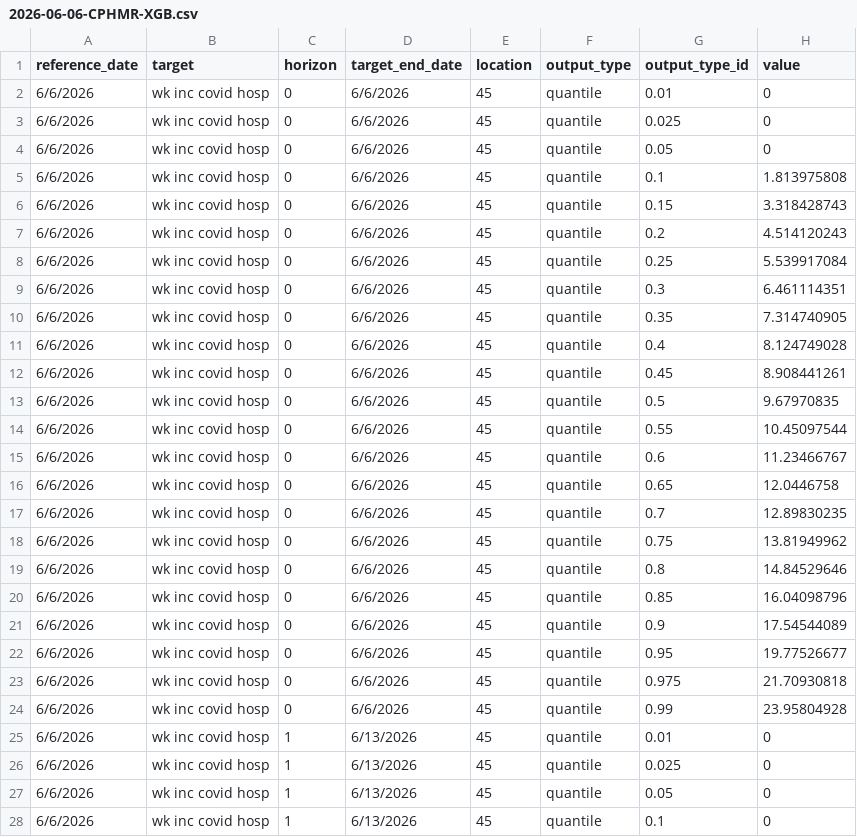
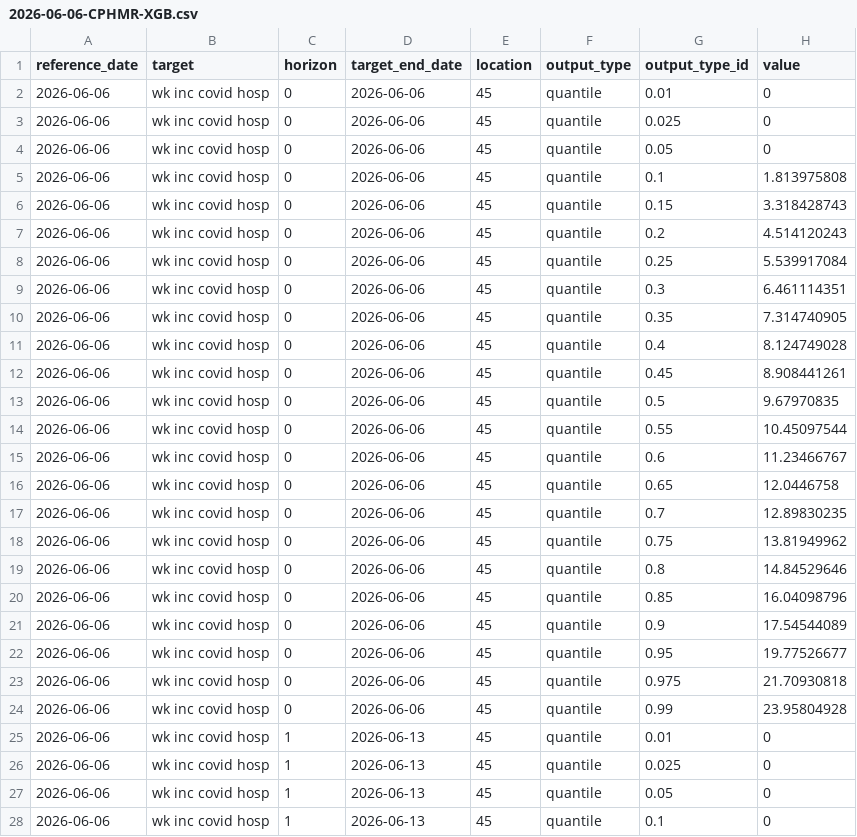
Before and after one commit to GaurobSaha/DMA-PRIME-Model-Challenge-Sandbox, a CSV file: model-output/CPHMR-XGB/2026-06-06-CPHMR-XGB.csv, drawn as a sheet; only a part is shown; the diff covers the shown part only.

Commit message:
Add CPHMR XGB forecast for YYYY-MM-DD

```diff
--- a/model-output/CPHMR-XGB/2026-06-06-CPHMR-XGB.csv
+++ b/model-output/CPHMR-XGB/2026-06-06-CPHMR-XGB.csv
@@ -1,28 +1,28 @@
 reference_date,target,horizon,target_end_date,location,output_type,output_type_id,value
-6/6/2026,wk inc covid hosp,0,6/6/2026,45,quantile,0.01,0
-6/6/2026,wk inc covid hosp,0,6/6/2026,45,quantile,0.025,0
-6/6/2026,wk inc covid hosp,0,6/6/2026,45,quantile,0.05,0
-6/6/2026,wk inc covid hosp,0,6/6/2026,45,quantile,0.1,1.813975808
-6/6/2026,wk inc covid hosp,0,6/6/2026,45,quantile,0.15,3.318428743
-6/6/2026,wk inc covid hosp,0,6/6/2026,45,quantile,0.2,4.514120243
-6/6/2026,wk inc covid hosp,0,6/6/2026,45,quantile,0.25,5.539917084
-6/6/2026,wk inc covid hosp,0,6/6/2026,45,quantile,0.3,6.461114351
-6/6/2026,wk inc covid hosp,0,6/6/2026,45,quantile,0.35,7.314740905
-6/6/2026,wk inc covid hosp,0,6/6/2026,45,quantile,0.4,8.124749028
-6/6/2026,wk inc covid hosp,0,6/6/2026,45,quantile,0.45,8.908441261
-6/6/2026,wk inc covid hosp,0,6/6/2026,45,quantile,0.5,9.67970835
-6/6/2026,wk inc covid hosp,0,6/6/2026,45,quantile,0.55,10.45097544
-6/6/2026,wk inc covid hosp,0,6/6/2026,45,quantile,0.6,11.23466767
-6/6/2026,wk inc covid hosp,0,6/6/2026,45,quantile,0.65,12.0446758
-6/6/2026,wk inc covid hosp,0,6/6/2026,45,quantile,0.7,12.89830235
-6/6/2026,wk inc covid hosp,0,6/6/2026,45,quantile,0.75,13.81949962
-6/6/2026,wk inc covid hosp,0,6/6/2026,45,quantile,0.8,14.84529646
-6/6/2026,wk inc covid hosp,0,6/6/2026,45,quantile,0.85,16.04098796
-6/6/2026,wk inc covid hosp,0,6/6/2026,45,quantile,0.9,17.54544089
-6/6/2026,wk inc covid hosp,0,6/6/2026,45,quantile,0.95,19.77526677
-6/6/2026,wk inc covid hosp,0,6/6/2026,45,quantile,0.975,21.70930818
-6/6/2026,wk inc covid hosp,0,6/6/2026,45,quantile,0.99,23.95804928
-6/6/2026,wk inc covid hosp,1,6/13/2026,45,quantile,0.01,0
-6/6/2026,wk inc covid hosp,1,6/13/2026,45,quantile,0.025,0
-6/6/2026,wk inc covid hosp,1,6/13/2026,45,quantile,0.05,0
-6/6/2026,wk inc covid hosp,1,6/13/2026,45,quantile,0.1,0
+2026-06-06,wk inc covid hosp,0,2026-06-06,45,quantile,0.01,0
+2026-06-06,wk inc covid hosp,0,2026-06-06,45,quantile,0.025,0
+2026-06-06,wk inc covid hosp,0,2026-06-06,45,quantile,0.05,0
+2026-06-06,wk inc covid hosp,0,2026-06-06,45,quantile,0.1,1.813975808
+2026-06-06,wk inc covid hosp,0,2026-06-06,45,quantile,0.15,3.318428743
+2026-06-06,wk inc covid hosp,0,2026-06-06,45,quantile,0.2,4.514120243
+2026-06-06,wk inc covid hosp,0,2026-06-06,45,quantile,0.25,5.539917084
+2026-06-06,wk inc covid hosp,0,2026-06-06,45,quantile,0.3,6.461114351
+2026-06-06,wk inc covid hosp,0,2026-06-06,45,quantile,0.35,7.314740905
+2026-06-06,wk inc covid hosp,0,2026-06-06,45,quantile,0.4,8.124749028
+2026-06-06,wk inc covid hosp,0,2026-06-06,45,quantile,0.45,8.908441261
+2026-06-06,wk inc covid hosp,0,2026-06-06,45,quantile,0.5,9.67970835
+2026-06-06,wk inc covid hosp,0,2026-06-06,45,quantile,0.55,10.45097544
+2026-06-06,wk inc covid hosp,0,2026-06-06,45,quantile,0.6,11.23466767
+2026-06-06,wk inc covid hosp,0,2026-06-06,45,quantile,0.65,12.0446758
+2026-06-06,wk inc covid hosp,0,2026-06-06,45,quantile,0.7,12.89830235
+2026-06-06,wk inc covid hosp,0,2026-06-06,45,quantile,0.75,13.81949962
+2026-06-06,wk inc covid hosp,0,2026-06-06,45,quantile,0.8,14.84529646
+2026-06-06,wk inc covid hosp,0,2026-06-06,45,quantile,0.85,16.04098796
+2026-06-06,wk inc covid hosp,0,2026-06-06,45,quantile,0.9,17.54544089
+2026-06-06,wk inc covid hosp,0,2026-06-06,45,quantile,0.95,19.77526677
+2026-06-06,wk inc covid hosp,0,2026-06-06,45,quantile,0.975,21.70930818
+2026-06-06,wk inc covid hosp,0,2026-06-06,45,quantile,0.99,23.95804928
+2026-06-06,wk inc covid hosp,1,2026-06-13,45,quantile,0.01,0
+2026-06-06,wk inc covid hosp,1,2026-06-13,45,quantile,0.025,0
+2026-06-06,wk inc covid hosp,1,2026-06-13,45,quantile,0.05,0
+2026-06-06,wk inc covid hosp,1,2026-06-13,45,quantile,0.1,0
```
Also changed, not shown: 130 edited cells elsewhere in this file.
